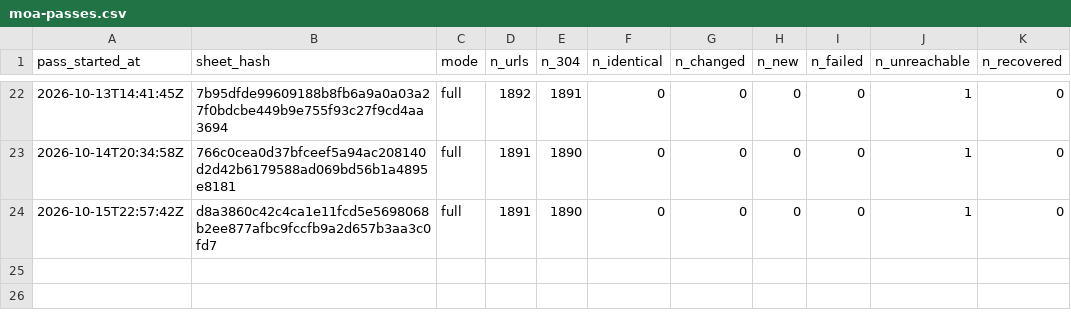
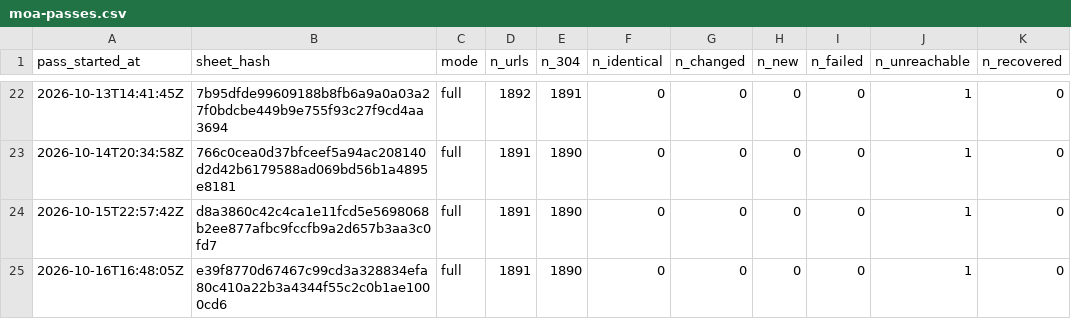
Before and after one commit to deportationdata/ice-287g, a CSV file: agreements/moa-passes.csv, drawn as a sheet; only a part is shown, gaps mark what is left out; the diff names each change by its address in the sheet, - before the commit and + after, or states it on an @@ line.

```diff
--- a/agreements/moa-passes.csv
+++ b/agreements/moa-passes.csv
+row 25: 2026-10-16T16:48:05Z | e39f8770d67467c99cd3a328834efa80c410a22b3a4344f55c2c0b1ae1000cd6 | full | 1891 | 1890 | 0 | 0 | 0 | 0 | 1 | 0
```
Also changed, not shown: sheets/seen-log.csv, 2 other files.
